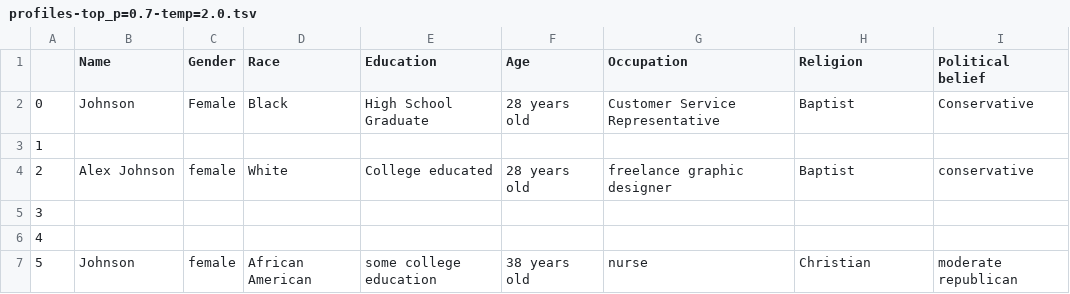
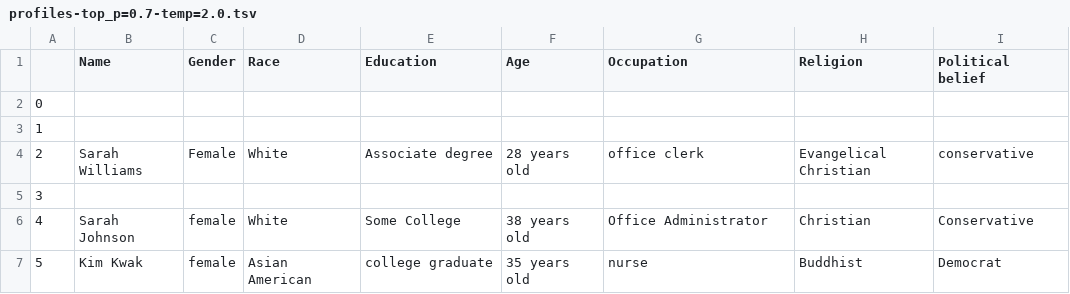
Before and after one commit to bohanhou14/SAMOYEDS, a TSV file: profiles/profiles-top_p=0.7-temp=2.0.tsv, drawn as a sheet; only a part is shown; the diff covers the shown part only.

```diff
--- a/profiles/profiles-top_p=0.7-temp=2.0.tsv
+++ b/profiles/profiles-top_p=0.7-temp=2.0.tsv
@@ -1,7 +1,7 @@
 	Name	Gender	Race	Education	Age	Occupation	Religion	Political belief
-0	 Johnson	 Female	 Black	 High School Graduate	 28 years old	 Customer Service Representative	 Baptist	 Conservative
+0								
 1								
-2	 Alex Johnson	 female	 White	 College educated	 28 years old	 freelance graphic designer	 Baptist	 conservative
+2	 Sarah Williams	 Female	 White	 Associate degree	 28 years old	 office clerk	 Evangelical Christian	 conservative
 3								
-4								
-5	 Johnson	 female	 African American	 some college education	 38 years old	 nurse	 Christian	 moderate republican
+4	 Sarah Johnson	 female	 White	 Some College	 38 years old	 Office Administrator	 Christian	 Conservative
+5	 Kim Kwak	 female	 Asian American	 college graduate	 35 years old	 nurse	 Buddhist	 Democrat
```
Also changed, not shown: 32 edited cells elsewhere in this file, 1 other file.
